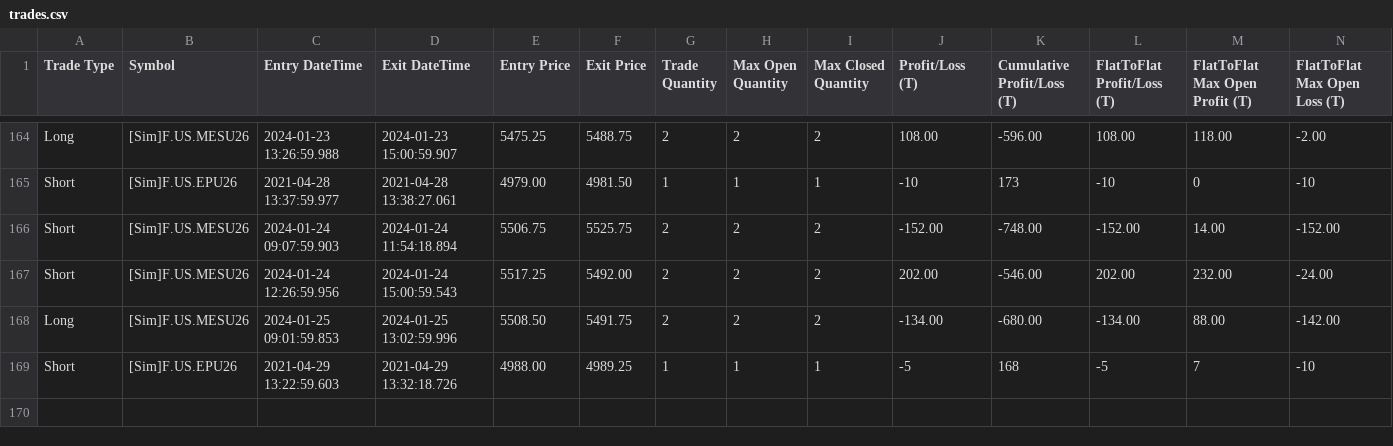
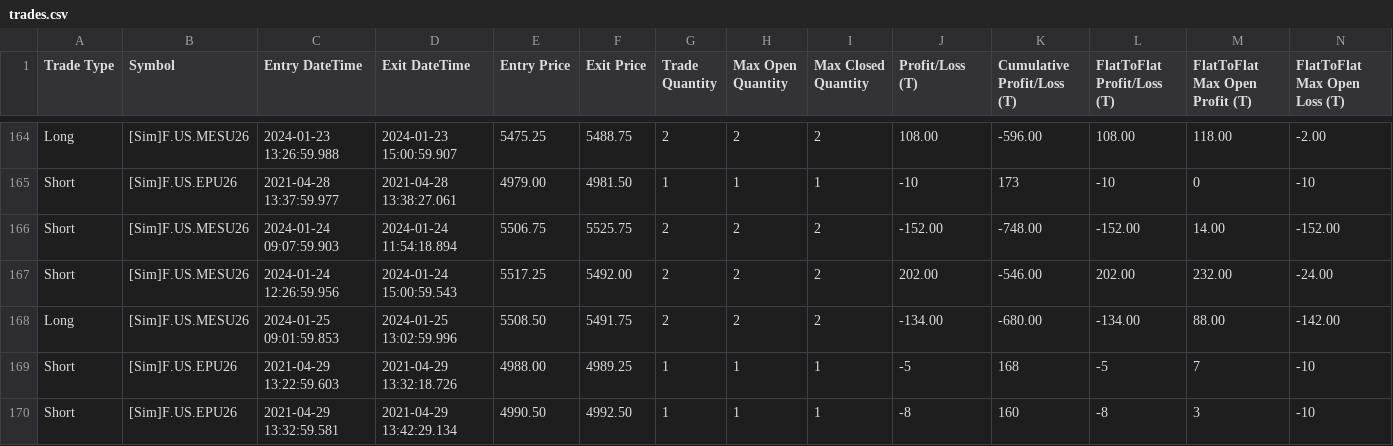
Before and after one commit to KL871987/Auto-Trading-WellenTektonik, a CSV file: data/trades.csv, drawn as a sheet; only a part is shown, gaps mark what is left out; rows hold the shown columns only; the diff names each change by its address in the sheet, - before the commit and + after, or states it on an @@ line.

Commit message:
auto: update WT trades mirror 2026-09-11 05:59:05

```diff
--- a/data/trades.csv
+++ b/data/trades.csv
+row 170: Short | [Sim]F.US.EPU26 | 2021-04-29 13:32:59.581 | 2021-04-29 13:42:29.134 | 4990.50 | 4992.50 | 1 | 1 | 1 | -8 | 160 | -8 | 3 | -10
```
